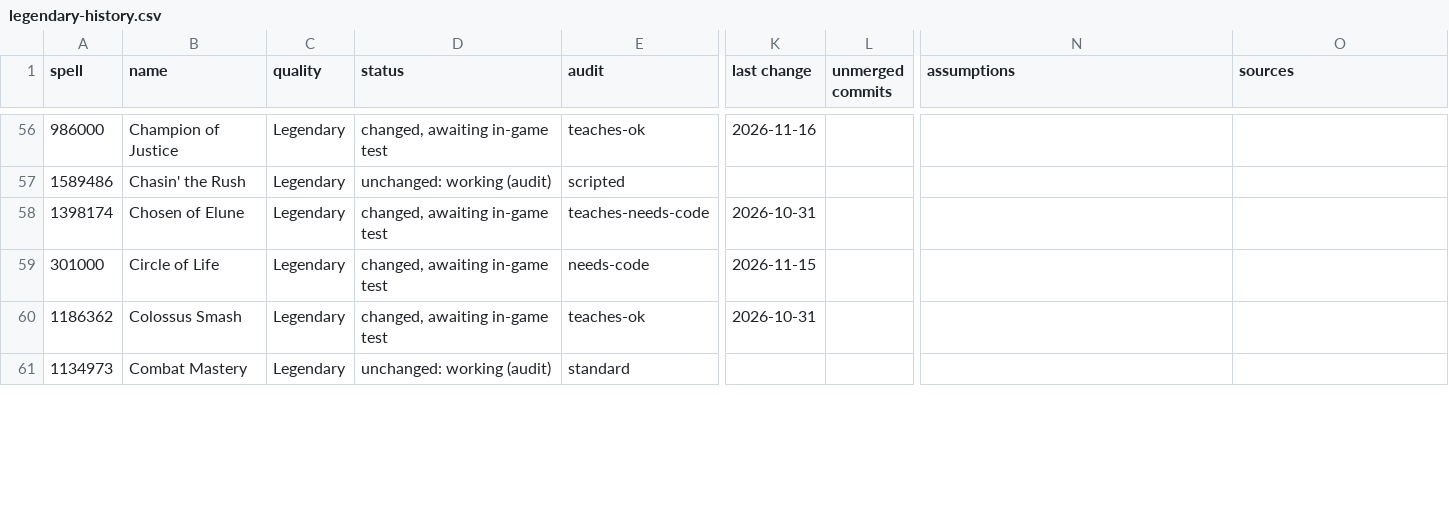
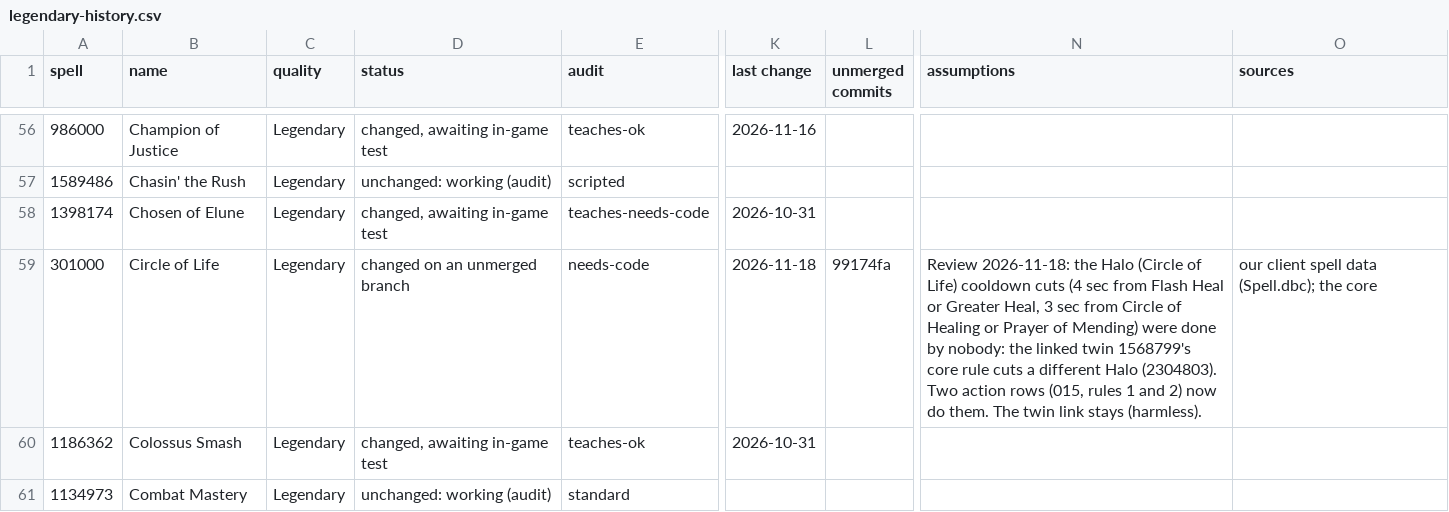
Before and after one commit to JaTynan/coa-wildcard-mystic, a CSV file: enchants/legendary-history.csv, drawn as a sheet; only a part is shown, gaps mark what is left out; the diff covers the shown part only; the diff names each change by its address in the sheet, - before the commit and + after, or states it on an @@ line.

```diff
--- a/enchants/legendary-history.csv
+++ b/enchants/legendary-history.csv
-D59 (status): changed, awaiting in-game test
+D59 (status): changed on an unmerged branch
-K59 (last change): 2026-11-15
+K59 (last change): 2026-11-18
-L59 (unmerged commits): (empty)
+L59 (unmerged commits): 99174fa
-N59 (assumptions): (empty)
+N59 (assumptions): Review 2026-11-18: the Halo (Circle of Life) cooldown cuts (4 sec from Flash Heal or Greater Heal, 3 sec from Circle of Healing or Prayer of Mending) were done by nobody: the linked twin 1568799's core rule cuts a different Halo (2304803). Two action rows (015, rules 1 and 2) now do them. The twin link stays (harmless).
-O59 (sources): (empty)
+O59 (sources): our client spell data (Spell.dbc); the core
```
Also changed, not shown: 16 edited cells elsewhere in this file, enchants/epic-history.csv, 3 other files.
